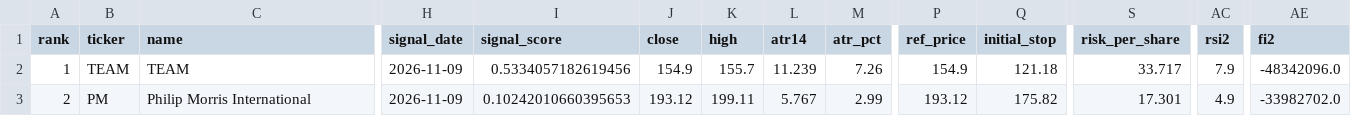
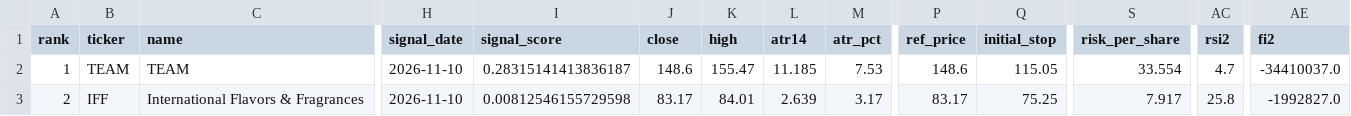
Before and after one commit to Marla62/triple-screen-scan, a CSV file: output/latest.csv, drawn as a sheet; only a part is shown, gaps mark what is left out; the diff covers the shown part only; the diff names each change by its address in the sheet, - before the commit and + after, or states it on an @@ line.

```diff
--- a/output/latest.csv
+++ b/output/latest.csv
-H2:H3 (signal_date): 2026-11-09
+H2:H3 (signal_date): 2026-11-10
-I2 (signal_score): 0.5334057182619456
+I2 (signal_score): 0.28315141413836187
-J2 (close): 154.9
+J2 (close): 148.6
-K2 (high): 155.7
+K2 (high): 155.47
-L2 (atr14): 11.239
+L2 (atr14): 11.185
-M2 (atr_pct): 7.26
+M2 (atr_pct): 7.53
-P2 (ref_price): 154.9
+P2 (ref_price): 148.6
-Q2 (initial_stop): 121.18
+Q2 (initial_stop): 115.05
-S2 (risk_per_share): 33.717
+S2 (risk_per_share): 33.554
-AC2 (rsi2): 7.9
+AC2 (rsi2): 4.7
-AE2 (fi2): -48342096.0
+AE2 (fi2): -34410037.0
-B3 (ticker): PM
+B3 (ticker): IFF
-C3 (name): Philip Morris International
+C3 (name): International Flavors & Fragrances
-I3 (signal_score): 0.10242010660395653
+I3 (signal_score): 0.00812546155729598
-J3 (close): 193.12
+J3 (close): 83.17
-K3 (high): 199.11
+K3 (high): 84.01
-L3 (atr14): 5.767
+L3 (atr14): 2.639
-M3 (atr_pct): 2.99
+M3 (atr_pct): 3.17
-P3 (ref_price): 193.12
+P3 (ref_price): 83.17
-Q3 (initial_stop): 175.82
+Q3 (initial_stop): 75.25
-S3 (risk_per_share): 17.301
+S3 (risk_per_share): 7.917
-AC3 (rsi2): 4.9
+AC3 (rsi2): 25.8
-AE3 (fi2): -33982702.0
+AE3 (fi2): -1992827.0
```
Also changed, not shown: 10 edited cells elsewhere in this file, 4 other files.
